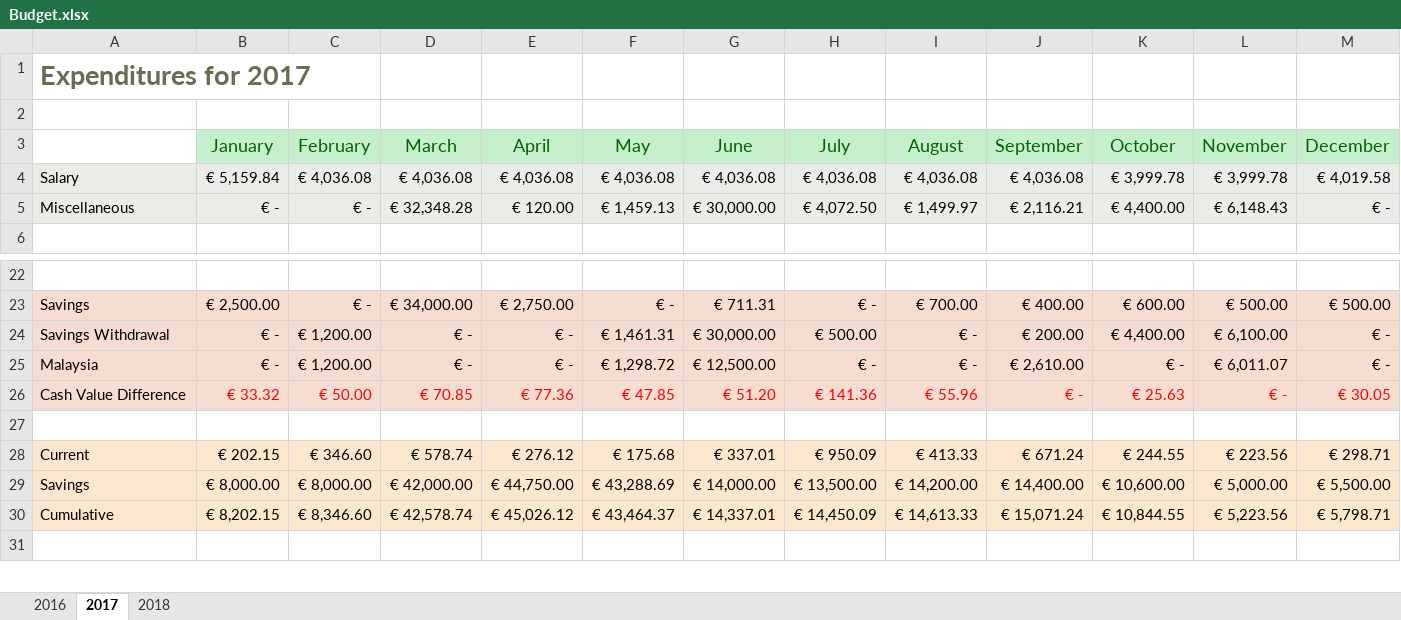
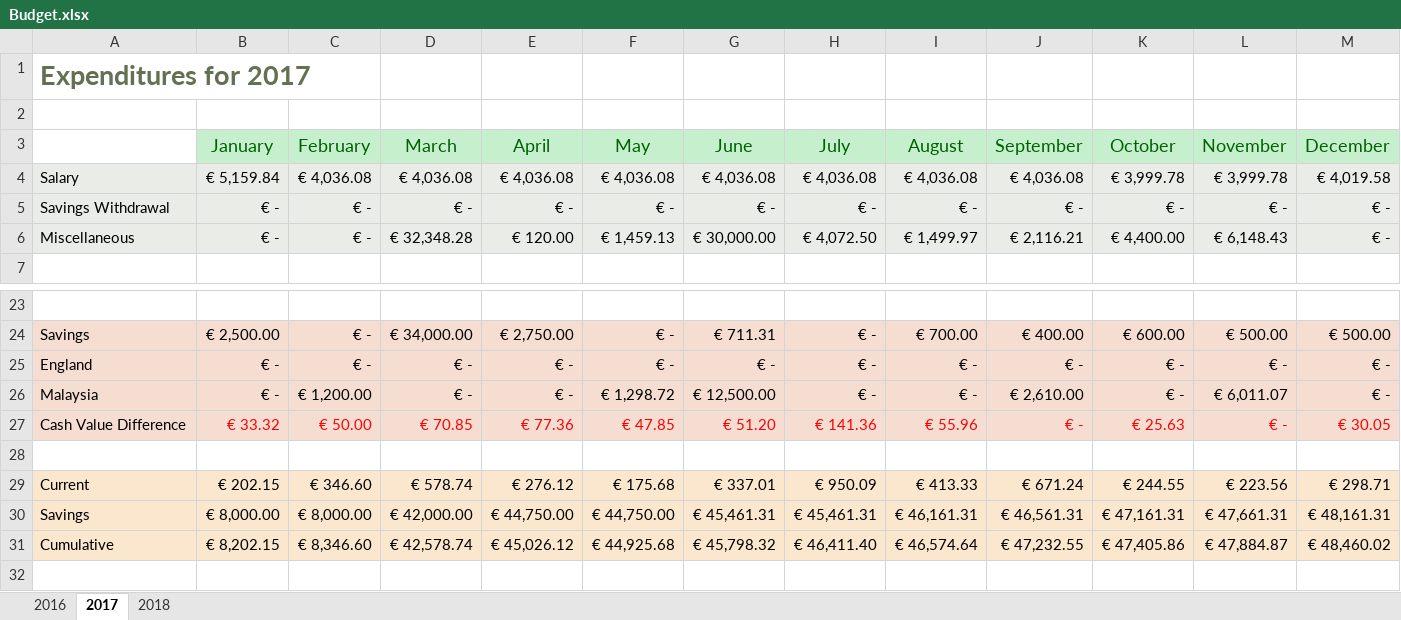
Before and after one commit to faezridzal/BudgetAssistant, an Excel workbook: Faez.BudgetAssistant.Excel.UnitTests/Files/Budget.xlsx, sheet 2017, drawn as a sheet; only a part is shown, gaps mark what is left out; values as stored, in another font and other column widths than the file's, no borders; removed rows and columns are numbered as before the commit, all else as after; the diff names each change by its address in the sheet, - before the commit and + after, or states it on an @@ line.

```diff
--- a/Faez.BudgetAssistant.Excel.UnitTests/Files/Budget.xlsx (sheet 2017)
+++ b/Faez.BudgetAssistant.Excel.UnitTests/Files/Budget.xlsx (sheet 2017)
+row 5: Savings Withdrawal | € - | € - | € - | € - | € - | € - | € - | € - | € - | € - | € - | € -
-row 24: Savings Withdrawal | € - | € 1,200.00 | € - | € - | € 1,461.31 | € 30,000.00 | € 500.00 | € - | € 200.00 | € 4,400.00 | € 6,100.00 | € -
+row 25: England | € - | € - | € - | € - | € - | € - | € - | € - | € - | € - | € - | € -
-F30 (May): € 43,288.69
+F30 (May): € 44,750.00
-G30 (June): € 14,000.00
+G30 (June): € 45,461.31
-H30 (July): € 13,500.00
+H30 (July): € 45,461.31
-I30 (August): € 14,200.00
+I30 (August): € 46,161.31
-J30 (September): € 14,400.00
+J30 (September): € 46,561.31
-K30 (October): € 10,600.00
+K30 (October): € 47,161.31
-L30 (November): € 5,000.00
+L30 (November): € 47,661.31
-M30 (December): € 5,500.00
+M30 (December): € 48,161.31
-F31 (May): € 43,464.37
+F31 (May): € 44,925.68
-G31 (June): € 14,337.01
+G31 (June): € 45,798.32
-H31 (July): € 14,450.09
+H31 (July): € 46,411.40
-I31 (August): € 14,613.33
+I31 (August): € 46,574.64
-J31 (September): € 15,071.24
+J31 (September): € 47,232.55
-K31 (October): € 10,844.55
+K31 (October): € 47,405.86
-L31 (November): € 5,223.56
+L31 (November): € 47,884.87
-M31 (December): € 5,798.71
+M31 (December): € 48,460.02
```
Also changed, not shown: sheet 2018, sheet 2016, formulas that keep their value, 2 other files.
